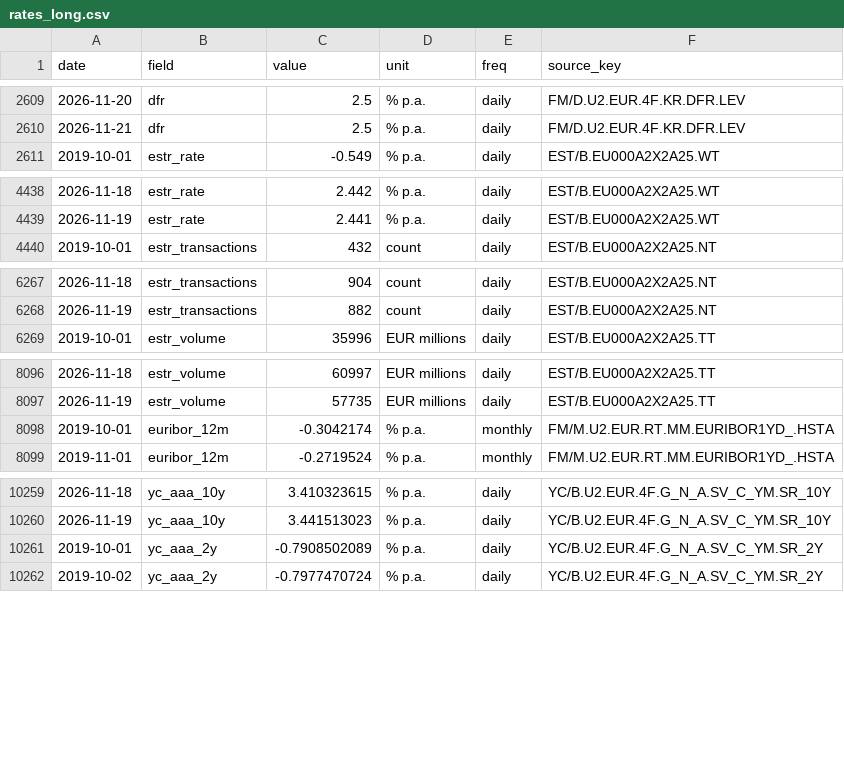
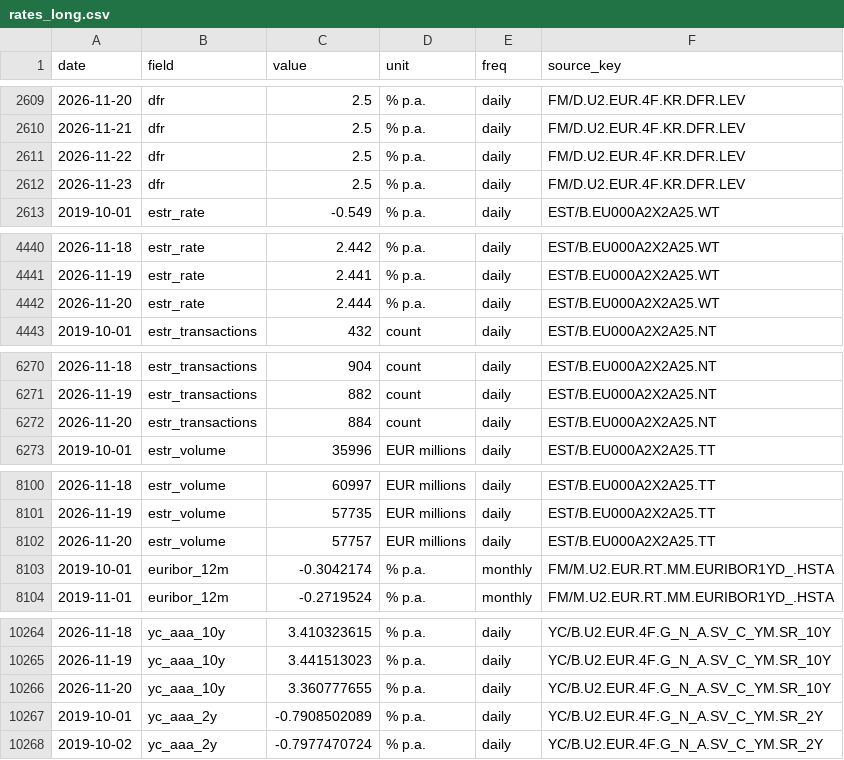
Before and after one commit to meghnapal04/website, a CSV file: rates/data/rates_long.csv, drawn as a sheet; only a part is shown, gaps mark what is left out; the diff covers the shown part only; the diff names each change by its address in the sheet, - before the commit and + after, or states it on an @@ line.

```diff
--- a/rates/data/rates_long.csv
+++ b/rates/data/rates_long.csv
+row 2611: 2026-11-22 | dfr | 2.5 | % p.a. | daily | FM/D.U2.EUR.4F.KR.DFR.LEV
+row 2612: 2026-11-23 | dfr | 2.5 | % p.a. | daily | FM/D.U2.EUR.4F.KR.DFR.LEV
+row 4442: 2026-11-20 | estr_rate | 2.444 | % p.a. | daily | EST/B.EU000A2X2A25.WT
+row 6272: 2026-11-20 | estr_transactions | 884 | count | daily | EST/B.EU000A2X2A25.NT
+row 8102: 2026-11-20 | estr_volume | 57757 | EUR millions | daily | EST/B.EU000A2X2A25.TT
+row 10266: 2026-11-20 | yc_aaa_10y | 3.360777655 | % p.a. | daily | YC/B.U2.EUR.4F.G_N_A.SV_C_YM.SR_10Y
```
Also changed, not shown: 2 added rows elsewhere in this file, rates/data/rates_daily.csv, rates/pipeline/raw/dfr.csv, 8 other files.
